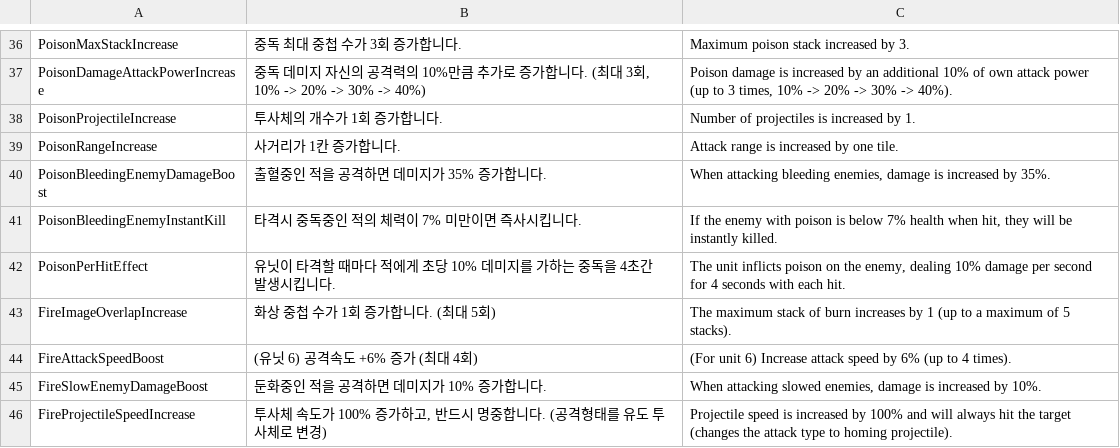
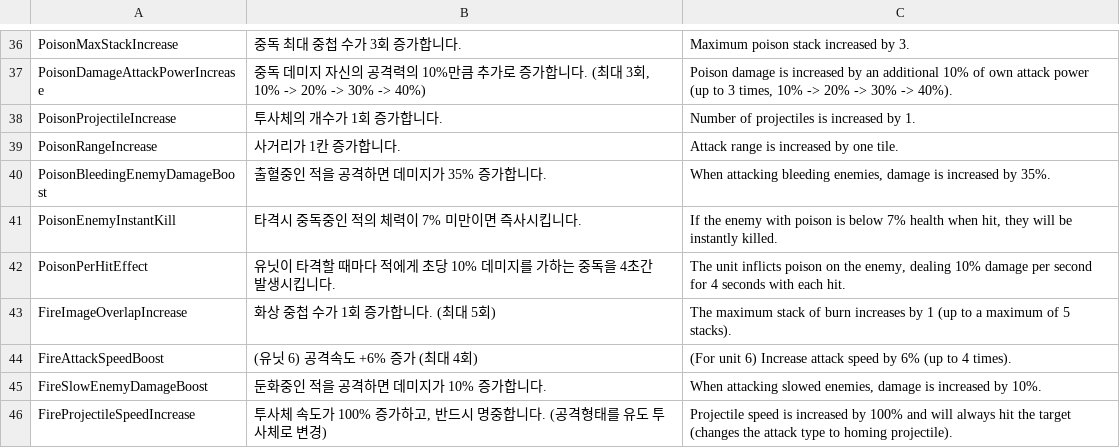
Before and after one commit to jhoon8903/Monster_Stars, a CSV file: Assets/Resources/languageData.csv, drawn as a sheet; only a part is shown, gaps mark what is left out.

Commit message:
PowerUp Lang Csv FIx
F Unit PoisonBleedingEnemyInstantKill > PoisonEnemyInstantKill

```diff
--- a/Assets/Resources/languageData.csv
+++ b/Assets/Resources/languageData.csv
@@ -40,3 +40,3 @@ PoisonRangeIncrease,사거리가 1칸 증가합니다.,Attack range is increased
 PoisonBleedingEnemyDamageBoost,출혈중인 적을 공격하면 데미지가 35% 증가합니다.,"When attacking bleeding enemies, damage is increased by 35%."
-PoisonBleedingEnemyInstantKill,타격시 중독중인 적의 체력이 7% 미만이면 즉사시킵니다.,"If the enemy with poison is below 7% health when hit, they will be instantly killed."
+PoisonEnemyInstantKill,타격시 중독중인 적의 체력이 7% 미만이면 즉사시킵니다.,"If the enemy with poison is below 7% health when hit, they will be instantly killed."
 PoisonPerHitEffect,유닛이 타격할 때마다 적에게 초당 10% 데미지를 가하는 중독을 4초간 발생시킵니다.,"The unit inflicts poison on the enemy, dealing 10% damage per second for 4 seconds with each hit."
```
Also changed, not shown: 4 other files.
